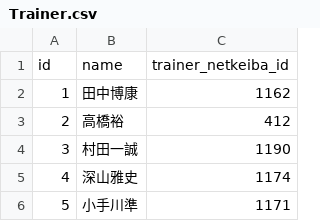
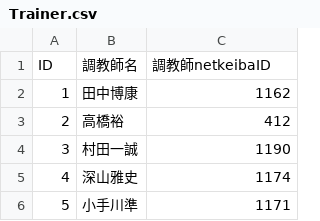
Before and after one commit to Yutanza/keiba_1_django, a CSV file: module_csv/csv/Trainer.csv, drawn as a sheet; only a part is shown; removed rows and columns are numbered as before the commit, all else as after; the diff names each change by its address in the sheet, - before the commit and + after, or states it on an @@ line.

```diff
--- a/module_csv/csv/Trainer.csv
+++ b/module_csv/csv/Trainer.csv
-row 1: id | name | trainer_netkeiba_id
+row 1: ID | 調教師名 | 調教師netkeibaID
```
Also changed, not shown: module_csv/csv/ContentType.csv, module_csv/csv/Permission.csv, 18 other files.
